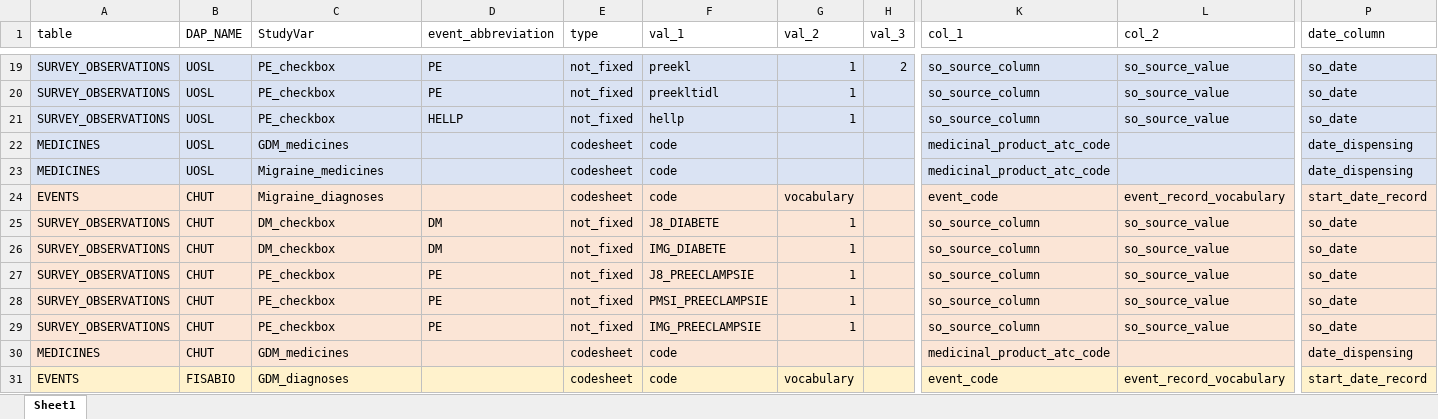
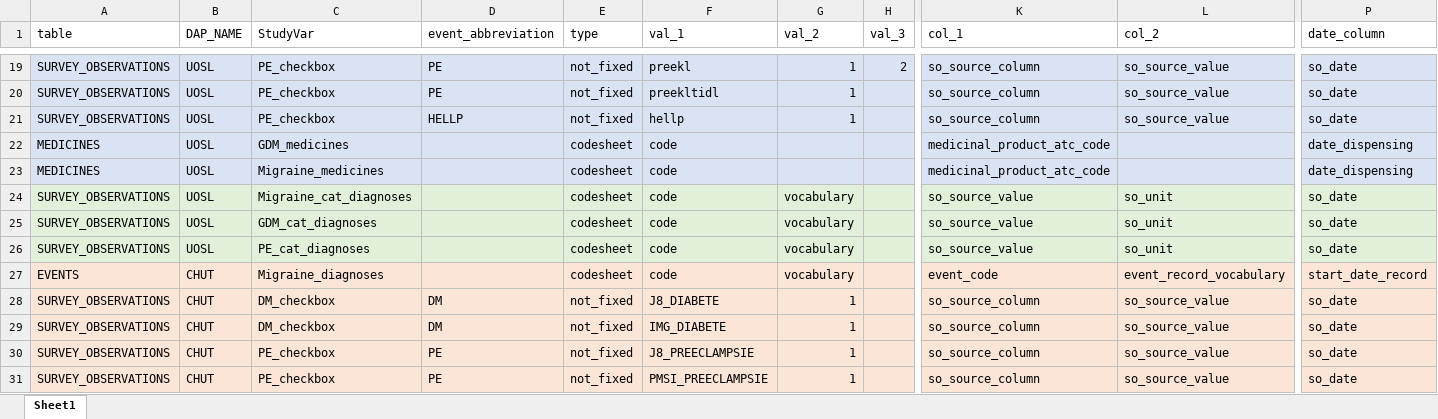
Before and after one commit to UMC-Utrecht-RWE/ConcePTION-DP4_Migraine, an Excel workbook: p_parameters/additional_concepts.xlsx, sheet Sheet1, drawn as a sheet; only a part is shown, gaps mark what is left out; the shorter side is filled out with more unchanged rows; values as stored, in another font and other column widths than the file's, no borders; rows hold the shown columns only; the diff names each change by its address in the sheet, - before the commit and + after, or states it on an @@ line.

Commit message:
Update additional_concepts.xlsx

```diff
--- a/p_parameters/additional_concepts.xlsx (sheet Sheet1)
+++ b/p_parameters/additional_concepts.xlsx (sheet Sheet1)
+row 24: SURVEY_OBSERVATIONS | UOSL | Migraine_cat_diagnoses |  | codesheet | code | vocabulary |  | so_source_value | so_unit | so_date
+row 25: SURVEY_OBSERVATIONS | UOSL | GDM_cat_diagnoses |  | codesheet | code | vocabulary |  | so_source_value | so_unit | so_date
+row 26: SURVEY_OBSERVATIONS | UOSL | PE_cat_diagnoses |  | codesheet | code | vocabulary |  | so_source_value | so_unit | so_date
```
